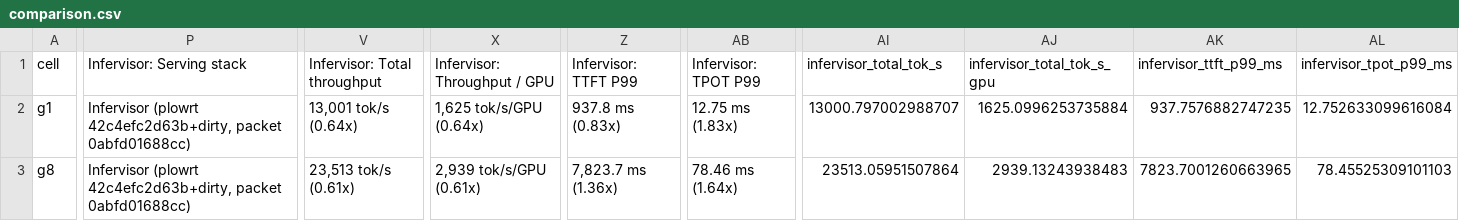
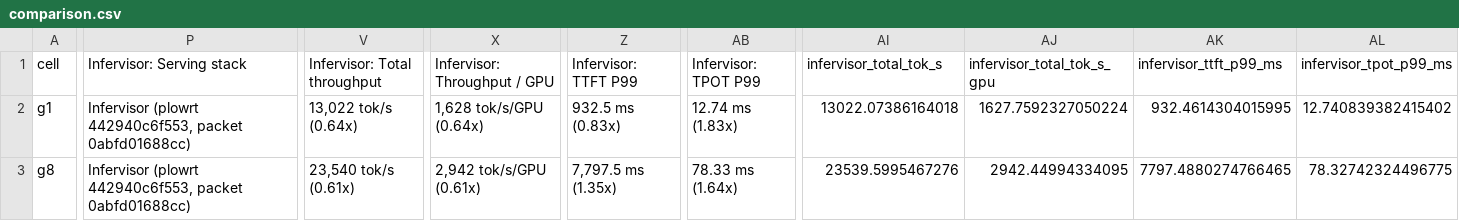
Before and after one commit to infervisor/plow, a CSV file: docs/bringup/results/glm53flash-mi350x-2026-10-12/isl32768/comparison.csv, drawn as a sheet; only a part is shown, gaps mark what is left out; the diff covers the shown part only; the diff names each change by its address in the sheet, - before the commit and + after, or states it on an @@ line.

```diff
--- a/docs/bringup/results/glm53flash-mi350x-2026-10-12/isl32768/comparison.csv
+++ b/docs/bringup/results/glm53flash-mi350x-2026-10-12/isl32768/comparison.csv
-P2:P3 (Infervisor: Serving stack): Infervisor (plowrt 42c4efc2d63b+dirty, packet 0abfd01688cc)
+P2:P3 (Infervisor: Serving stack): Infervisor (plowrt 442940c6f553, packet 0abfd01688cc)
-V2 (Infervisor: Total throughput): 13,001 tok/s (0.64x)
+V2 (Infervisor: Total throughput): 13,022 tok/s (0.64x)
-X2 (Infervisor: Throughput / GPU): 1,625 tok/s/GPU (0.64x)
+X2 (Infervisor: Throughput / GPU): 1,628 tok/s/GPU (0.64x)
-Z2 (Infervisor: TTFT P99): 937.8 ms (0.83x)
+Z2 (Infervisor: TTFT P99): 932.5 ms (0.83x)
-AB2 (Infervisor: TPOT P99): 12.75 ms (1.83x)
+AB2 (Infervisor: TPOT P99): 12.74 ms (1.83x)
-AI2 (infervisor_total_tok_s): 13000.797002988707
+AI2 (infervisor_total_tok_s): 13022.07386164018
-AJ2 (infervisor_total_tok_s_gpu): 1625.0996253735884
+AJ2 (infervisor_total_tok_s_gpu): 1627.7592327050224
-AK2 (infervisor_ttft_p99_ms): 937.7576882747235
+AK2 (infervisor_ttft_p99_ms): 932.4614304015995
-AL2 (infervisor_tpot_p99_ms): 12.752633099616084
+AL2 (infervisor_tpot_p99_ms): 12.740839382415402
-V3 (Infervisor: Total throughput): 23,513 tok/s (0.61x)
+V3 (Infervisor: Total throughput): 23,540 tok/s (0.61x)
-X3 (Infervisor: Throughput / GPU): 2,939 tok/s/GPU (0.61x)
+X3 (Infervisor: Throughput / GPU): 2,942 tok/s/GPU (0.61x)
-Z3 (Infervisor: TTFT P99): 7,823.7 ms (1.36x)
+Z3 (Infervisor: TTFT P99): 7,797.5 ms (1.35x)
-AB3 (Infervisor: TPOT P99): 78.46 ms (1.64x)
+AB3 (Infervisor: TPOT P99): 78.33 ms (1.64x)
-AI3 (infervisor_total_tok_s): 23513.05951507864
+AI3 (infervisor_total_tok_s): 23539.5995467276
-AJ3 (infervisor_total_tok_s_gpu): 2939.13243938483
+AJ3 (infervisor_total_tok_s_gpu): 2942.44994334095
-AK3 (infervisor_ttft_p99_ms): 7823.7001260663965
+AK3 (infervisor_ttft_p99_ms): 7797.4880274766465
-AL3 (infervisor_tpot_p99_ms): 78.45525309101103
+AL3 (infervisor_tpot_p99_ms): 78.32742324496775
```
Also changed, not shown: 8 edited cells elsewhere in this file, docs/bringup/results/glm53flash-mi350x-2026-10-12/comparison.csv, docs/bringup/results/glm53flash-mi350x-2026-10-12/isl1024/comparison.csv, 17 other files.
